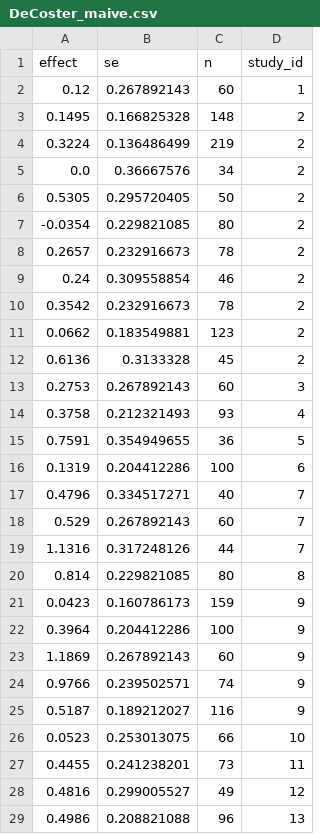
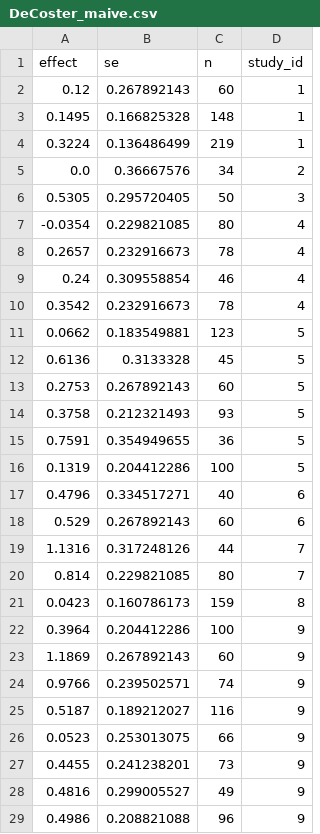
Before and after one commit to PetrCala/maive-ui, a CSV file: scripts/mock-csv/maive_processed/DeCoster_maive.csv, drawn as a sheet; only a part is shown; the diff covers the shown part only.

```diff
--- a/scripts/mock-csv/maive_processed/DeCoster_maive.csv
+++ b/scripts/mock-csv/maive_processed/DeCoster_maive.csv
@@ -2,21 +2,21 @@ effect,se,n,study_id
 0.12,0.267892143,60,1
-0.1495,0.166825328,148,2
-0.3224,0.136486499,219,2
+0.1495,0.166825328,148,1
+0.3224,0.136486499,219,1
 0.0,0.36667576,34,2
-0.5305,0.295720405,50,2
--0.0354,0.229821085,80,2
-0.2657,0.232916673,78,2
-0.24,0.309558854,46,2
-0.3542,0.232916673,78,2
-0.0662,0.183549881,123,2
-0.6136,0.3133328,45,2
-0.2753,0.267892143,60,3
-0.3758,0.212321493,93,4
+0.5305,0.295720405,50,3
+-0.0354,0.229821085,80,4
+0.2657,0.232916673,78,4
+0.24,0.309558854,46,4
+0.3542,0.232916673,78,4
+0.0662,0.183549881,123,5
+0.6136,0.3133328,45,5
+0.2753,0.267892143,60,5
+0.3758,0.212321493,93,5
 0.7591,0.354949655,36,5
-0.1319,0.204412286,100,6
-0.4796,0.334517271,40,7
-0.529,0.267892143,60,7
+0.1319,0.204412286,100,5
+0.4796,0.334517271,40,6
+0.529,0.267892143,60,6
 1.1316,0.317248126,44,7
-0.814,0.229821085,80,8
-0.0423,0.160786173,159,9
+0.814,0.229821085,80,7
+0.0423,0.160786173,159,8
 0.3964,0.204412286,100,9
@@ -25,5 +25,5 @@ effect,se,n,study_id
 0.5187,0.189212027,116,9
-0.0523,0.253013075,66,10
-0.4455,0.241238201,73,11
-0.4816,0.299005527,49,12
-0.4986,0.208821088,96,13
+0.0523,0.253013075,66,9
+0.4455,0.241238201,73,9
+0.4816,0.299005527,49,9
+0.4986,0.208821088,96,9
```
Also changed, not shown: 17 edited cells elsewhere in this file, scripts/mock-csv/maive_processed/Belle_maive.csv, scripts/mock-csv/maive_processed/Blanken_maive.csv, 16 other files.
